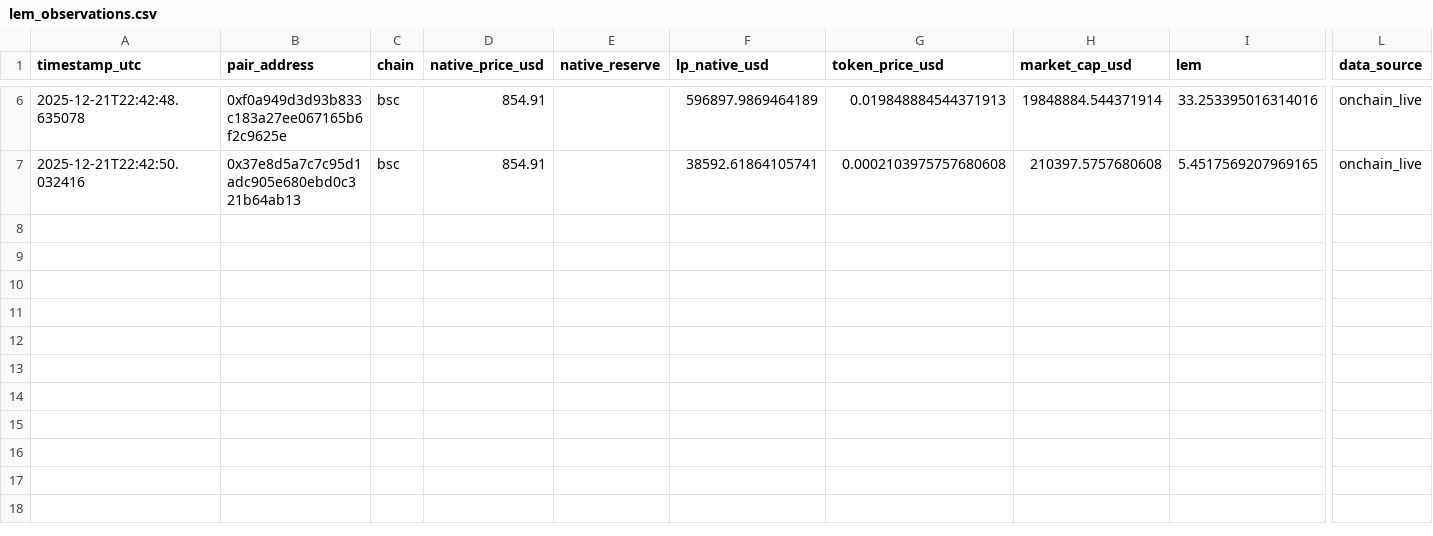
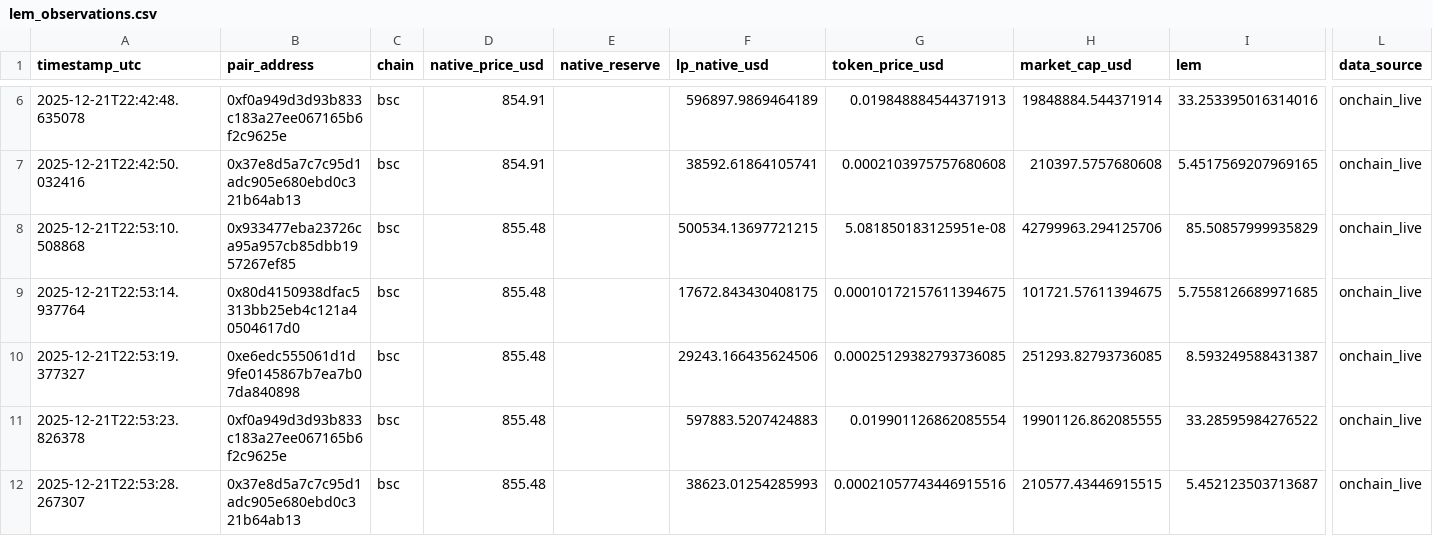
Before and after one commit to Saikuru1/saikuru-meme-labs, a CSV file: data/lem_observations.csv, drawn as a sheet; only a part is shown, gaps mark what is left out; rows hold the shown columns only; the diff names each change by its address in the sheet, - before the commit and + after, or states it on an @@ line.

Commit message:
LEM Phase C observation

```diff
--- a/data/lem_observations.csv
+++ b/data/lem_observations.csv
+row 8: 2025-12-21T22:53:10.508868 | 0x933477eba23726ca95a957cb85dbb1957267ef85 | bsc | 855.48 |  | 500534.13697721215 | 5.081850183125951e-08 | 42799963.294125706 | 85.50857999935829 | onchain_live
+row 9: 2025-12-21T22:53:14.937764 | 0x80d4150938dfac5313bb25eb4c121a40504617d0 | bsc | 855.48 |  | 17672.843430408175 | 0.00010172157611394675 | 101721.57611394675 | 5.7558126689971685 | onchain_live
+row 10: 2025-12-21T22:53:19.377327 | 0xe6edc555061d1d9fe0145867b7ea7b07da840898 | bsc | 855.48 |  | 29243.166435624506 | 0.00025129382793736085 | 251293.82793736085 | 8.593249588431387 | onchain_live
+row 11: 2025-12-21T22:53:23.826378 | 0xf0a949d3d93b833c183a27ee067165b6f2c9625e | bsc | 855.48 |  | 597883.5207424883 | 0.019901126862085554 | 19901126.862085555 | 33.28595984276522 | onchain_live
+row 12: 2025-12-21T22:53:28.267307 | 0x37e8d5a7c7c95d1adc905e680ebd0c321b64ab13 | bsc | 855.48 |  | 38623.01254285993 | 0.00021057743446915516 | 210577.43446915515 | 5.452123503713687 | onchain_live
```
